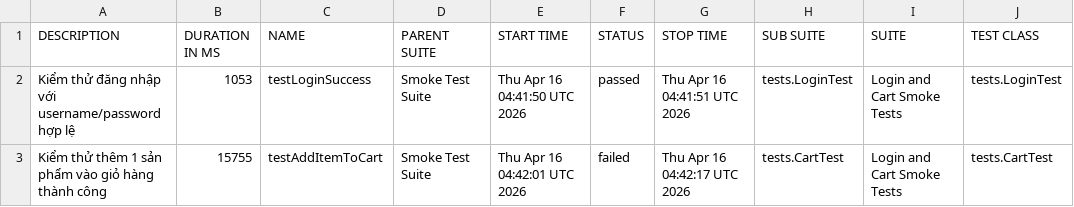
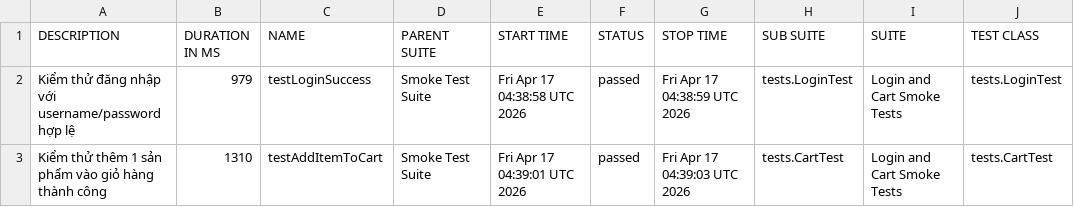
Before and after one commit to binhnguyen1406/buoi11, a CSV file: data/suites.csv, drawn as a sheet; only a part is shown; the diff names each change by its address in the sheet, - before the commit and + after, or states it on an @@ line.

```diff
--- a/data/suites.csv
+++ b/data/suites.csv
-B2 (DURATION IN MS): 1053
+B2 (DURATION IN MS): 979
-E2 (START TIME): Thu Apr 16 04:41:50 UTC 2026
+E2 (START TIME): Fri Apr 17 04:38:58 UTC 2026
-G2 (STOP TIME): Thu Apr 16 04:41:51 UTC 2026
+G2 (STOP TIME): Fri Apr 17 04:38:59 UTC 2026
-B3 (DURATION IN MS): 15755
+B3 (DURATION IN MS): 1310
-E3 (START TIME): Thu Apr 16 04:42:01 UTC 2026
+E3 (START TIME): Fri Apr 17 04:39:01 UTC 2026
-F3 (STATUS): failed
+F3 (STATUS): passed
-G3 (STOP TIME): Thu Apr 16 04:42:17 UTC 2026
+G3 (STOP TIME): Fri Apr 17 04:39:03 UTC 2026
```
Also changed, not shown: data/behaviors.csv, 36 other files.
